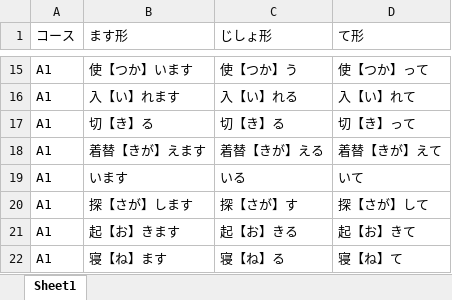
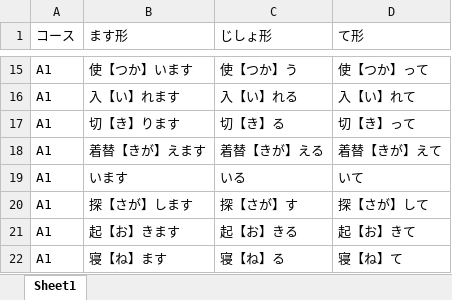
Before and after one commit to cpro-room/Irodori_Vform, an Excel workbook: 動詞活用.xlsx, sheet Sheet1, drawn as a sheet; only a part is shown, gaps mark what is left out; values as stored, in another font and other column widths than the file's, no borders; the diff names each change by its address in the sheet, - before the commit and + after, or states it on an @@ line.

Commit message:
Add files via upload

```diff
--- a/動詞活用.xlsx (sheet Sheet1)
+++ b/動詞活用.xlsx (sheet Sheet1)
-B17 (ます形): 切【き】る
+B17 (ます形): 切【き】ります
```
